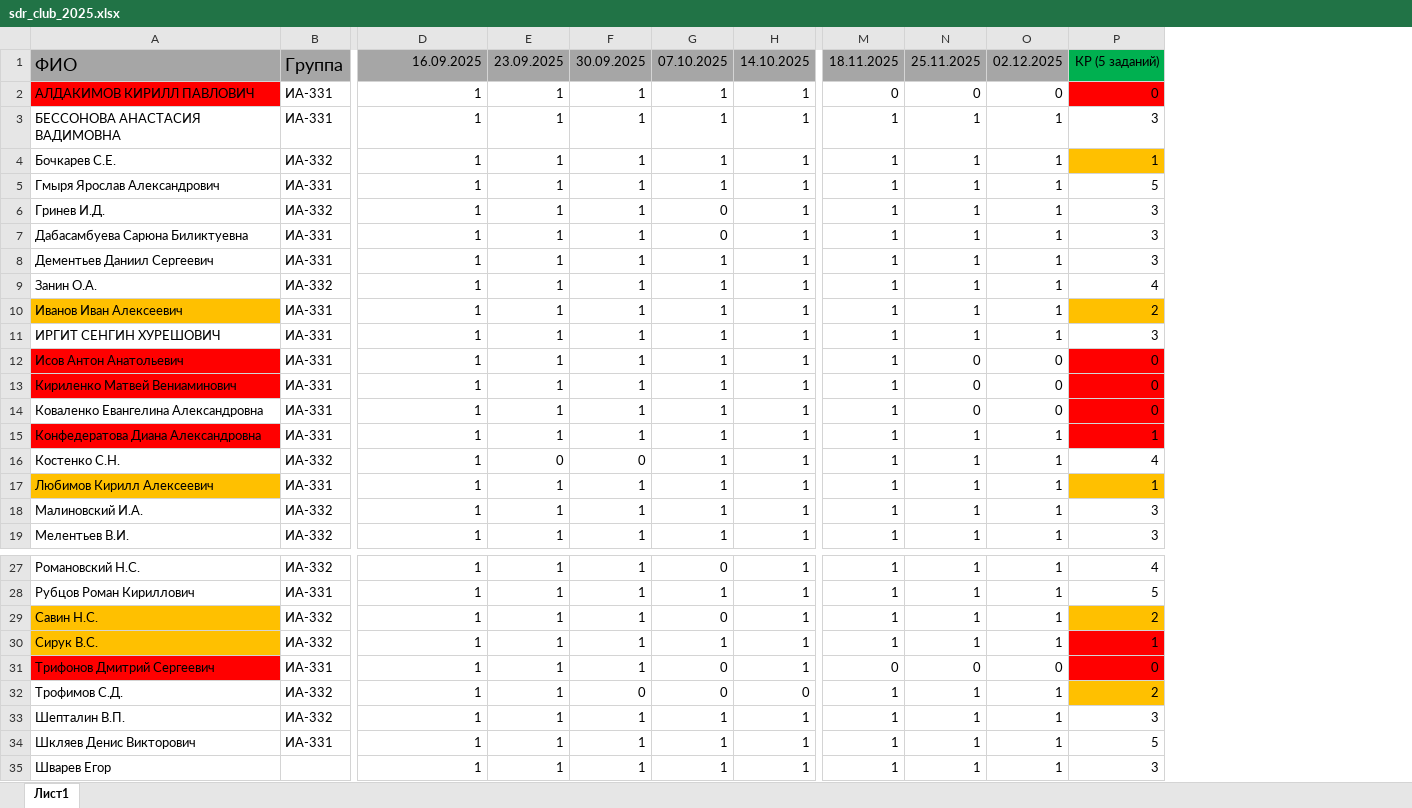
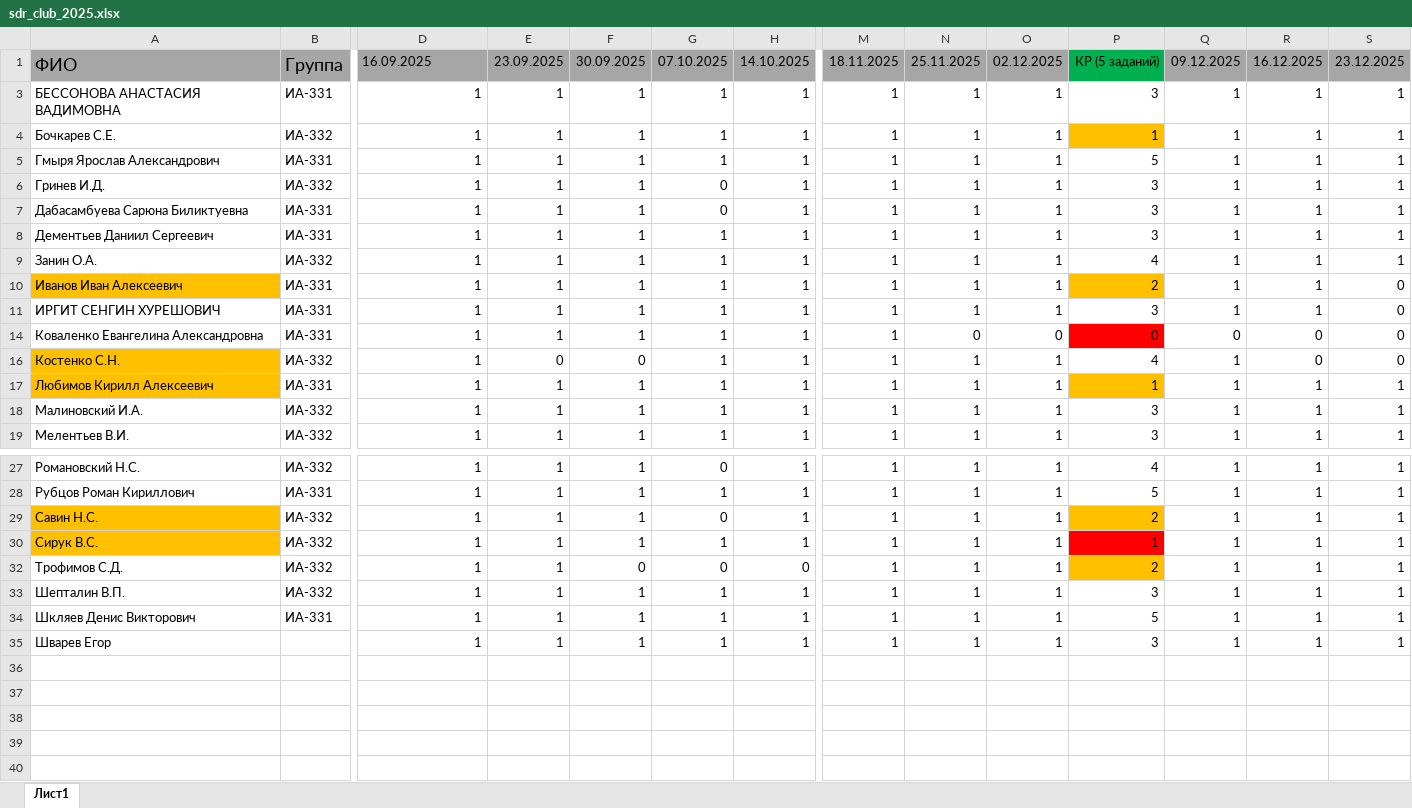
Before and after one commit to TelecomDep/notes, an Excel workbook: students/sdr_club_2025.xlsx, sheet Лист1, drawn as a sheet; only a part is shown, gaps mark what is left out; values as stored, in another font and other column widths than the file's, no borders; conditional formats not drawn; removed rows and columns are numbered as before the commit, all else as after; rows hold the shown columns only; the diff names each change by its address in the sheet, - before the commit and + after, or states it on an @@ line.

Commit message:
update

```diff
--- a/students/sdr_club_2025.xlsx (sheet Лист1)
+++ b/students/sdr_club_2025.xlsx (sheet Лист1)
+column Q, rows 1-19: 09.12.2025 | 1 | 1 | 1 | 1 | 1 | 1 | 1 | 1 | 1 | 0 | 1 | 1 | 1 | 1; rows 27-35: all 1
+column R, rows 1-19: 16.12.2025 | 1 | 1 | 1 | 1 | 1 | 1 | 1 | 1 | 1 | 0 | 0 | 1 | 1 | 1; rows 27-35: all 1
+column S, rows 1-19: 23.12.2025 | 1 | 1 | 1 | 1 | 1 | 1 | 1 | 0 | 0 | 0 | 0 | 1 | 1 | 1; rows 27-35: all 1
-D1 alignment: right
+D1 alignment: left
-row 2: АЛДАКИМОВ КИРИЛЛ ПАВЛОВИЧ | ИА-331 | 1 | 1 | 1 | 1 | 1 | 0 | 0 | 0 | 0
-row 12: Исов Антон Анатольевич | ИА-331 | 1 | 1 | 1 | 1 | 1 | 1 | 0 | 0 | 0
-row 13: Кириленко Матвей Вениаминович | ИА-331 | 1 | 1 | 1 | 1 | 1 | 1 | 0 | 0 | 0
-row 15: Конфедератова Диана Александровна | ИА-331 | 1 | 1 | 1 | 1 | 1 | 1 | 1 | 1 | 1
-A16 fill: none
+A16 fill: #FFC000
-row 31: Трифонов Дмитрий Сергеевич | ИА-331 | 1 | 1 | 1 | 0 | 1 | 0 | 0 | 0 | 0
```
